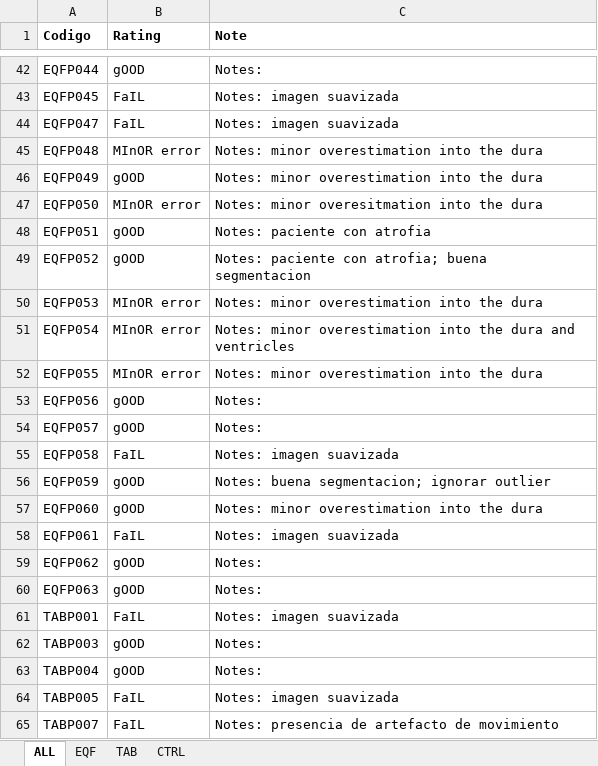
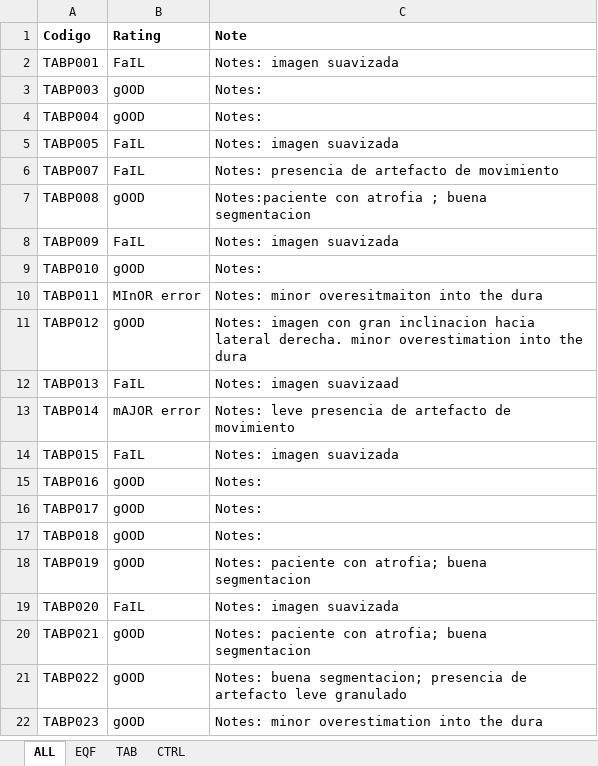
Before and after one commit to catalinabustam/prima_pls, an Excel workbook: data/ConsolidadoRatings.xlsx, sheet ALL, drawn as a sheet; only a part is shown, gaps mark what is left out; the shorter side is filled out with more unchanged rows; values as stored, in another font and other column widths than the file's, no borders; the diff covers the shown part only; the diff names each change by its address in the sheet, - before the commit and + after, or states it on an @@ line.

```diff
--- a/data/ConsolidadoRatings.xlsx (sheet ALL)
+++ b/data/ConsolidadoRatings.xlsx (sheet ALL)
-row 42: EQFP044 | gOOD | Notes:
-row 43: EQFP045 | FaIL | Notes: imagen suavizada
-row 44: EQFP047 | FaIL | Notes: imagen suavizada
-row 45: EQFP048 | MInOR error | Notes: minor overestimation into the dura
-row 46: EQFP049 | gOOD | Notes: minor overestimation into the dura
-row 47: EQFP050 | MInOR error | Notes: minor overesitmation into the dura
-row 48: EQFP051 | gOOD | Notes: paciente con atrofia
-row 49: EQFP052 | gOOD | Notes: paciente con atrofia; buena segmentacion
-row 50: EQFP053 | MInOR error | Notes: minor overestimation into the dura
-row 51: EQFP054 | MInOR error | Notes: minor overestimation into the dura and ventricles
-row 52: EQFP055 | MInOR error | Notes: minor overestimation into the dura
-row 53: EQFP056 | gOOD | Notes:
-row 54: EQFP057 | gOOD | Notes:
-row 55: EQFP058 | FaIL | Notes: imagen suavizada
-row 56: EQFP059 | gOOD | Notes: buena segmentacion; ignorar outlier
-row 57: EQFP060 | gOOD | Notes: minor overestimation into the dura
-row 58: EQFP061 | FaIL | Notes: imagen suavizada
-row 59: EQFP062 | gOOD | Notes:
-row 60: EQFP063 | gOOD | Notes:
```
Also changed, not shown: 40 removed rows elsewhere in this sheet, 1 other file.
